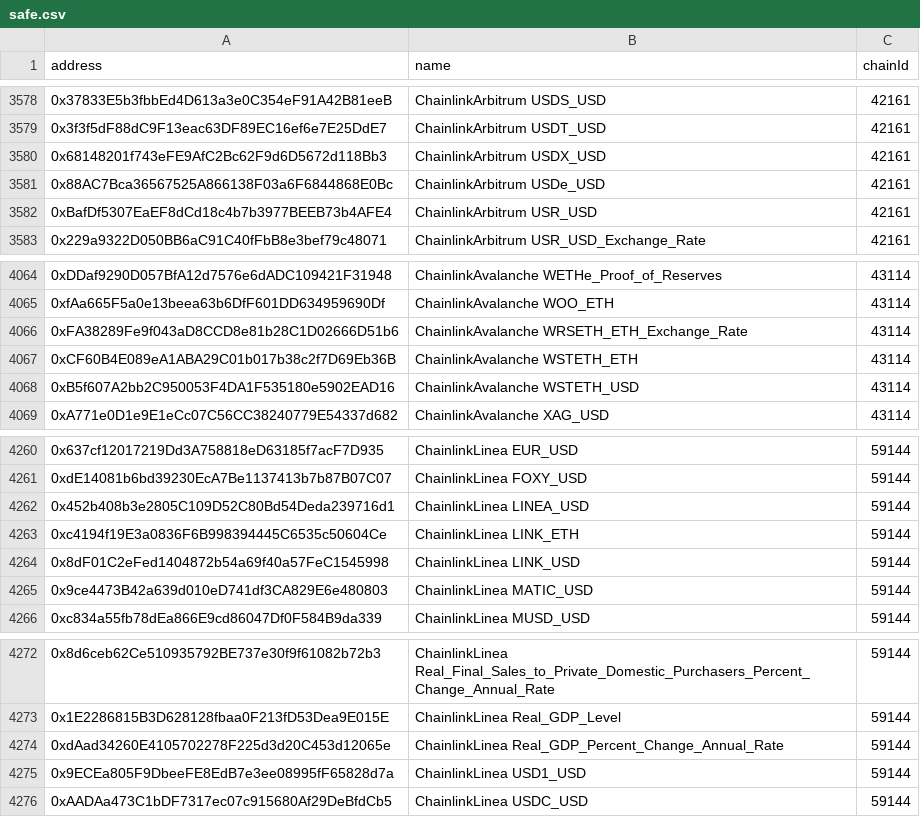
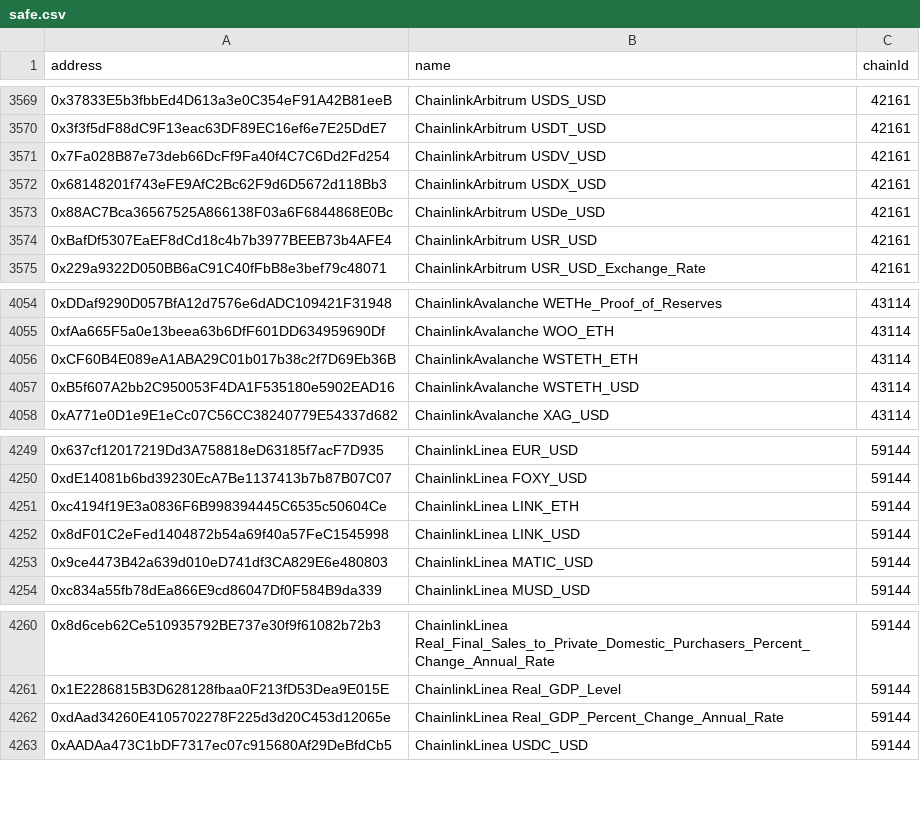
Before and after one commit to bgd-labs/aave-address-book, a CSV file: safe.csv, drawn as a sheet; only a part is shown, gaps mark what is left out; the diff covers the shown part only.

```diff
--- a/safe.csv
+++ b/safe.csv
@@ -3579,2 +3570,3 @@ address,name,chainId
 0x3f3f5dF88dC9F13eac63DF89EC16ef6e7E25DdE7,ChainlinkArbitrum USDT_USD,42161
+0x7Fa028B87e73deb66DcFf9Fa40f4C7C6Dd2Fd254,ChainlinkArbitrum USDV_USD,42161
 0x68148201f743eFE9AfC2Bc62F9d6D5672d118Bb3,ChainlinkArbitrum USDX_USD,42161
@@ -4065,3 +4055,2 @@ address,name,chainId
 0xfAa665F5a0e13beea63b6DfF601DD634959690Df,ChainlinkAvalanche WOO_ETH,43114
-0xFA38289Fe9f043aD8CCD8e81b28C1D02666D51b6,ChainlinkAvalanche WRSETH_ETH_Exchange_Rate,43114
 0xCF60B4E089eA1ABA29C01b017b38c2f7D69Eb36B,ChainlinkAvalanche WSTETH_ETH,43114
@@ -4261,3 +4250,2 @@ address,name,chainId
 0xdE14081b6bd39230EcA7Be1137413b7b87B07C07,ChainlinkLinea FOXY_USD,59144
-0x452b408b3e2805C109D52C80Bd54Deda239716d1,ChainlinkLinea LINEA_USD,59144
 0xc4194f19E3a0836F6B998394445C6535c50604Ce,ChainlinkLinea LINK_ETH,59144
@@ -4274,3 +4262,2 @@ address,name,chainId
 0xdAad34260E4105702278F225d3d20C453d12065e,ChainlinkLinea Real_GDP_Percent_Change_Annual_Rate,59144
-0x9ECEa805F9DbeeFE8EdB7e3ee08995fF65828d7a,ChainlinkLinea USD1_USD,59144
 0xAADAa473C1bDF7317ec07c915680Af29DeBfdCb5,ChainlinkLinea USDC_USD,59144
```
Also changed, not shown: 11 removed rows elsewhere in this file, 10 other files.
